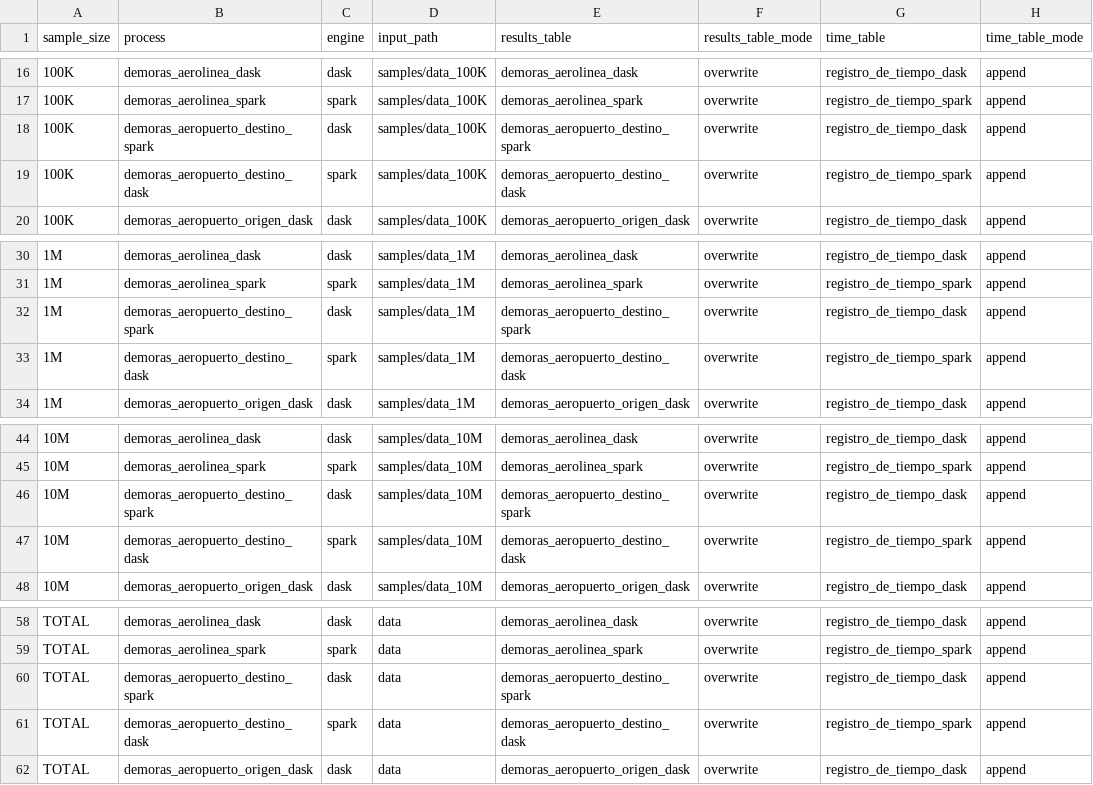
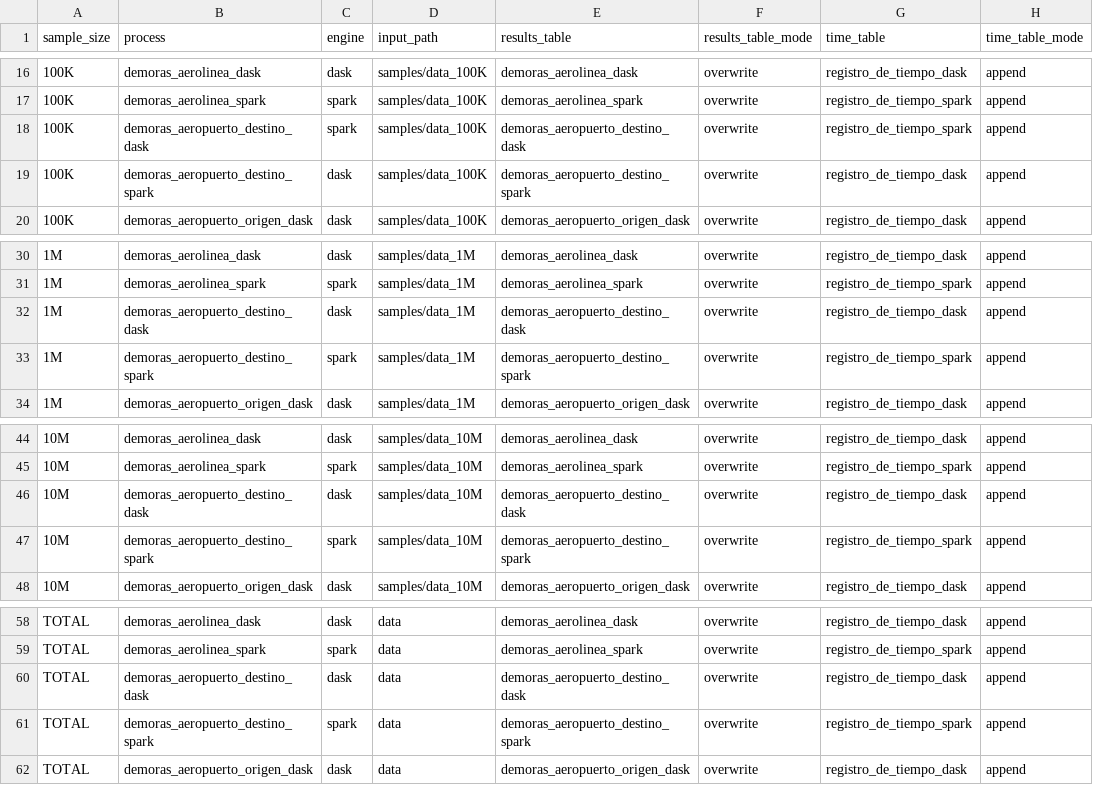
Before and after one commit to ikerforce/spark-rita, a CSV file: conf/base/configs.csv, drawn as a sheet; only a part is shown, gaps mark what is left out; the diff names each change by its address in the sheet, - before the commit and + after, or states it on an @@ line.

Commit message:
Corregí un error en etiquetado de procesos.

```diff
--- a/conf/base/configs.csv
+++ b/conf/base/configs.csv
@@ row 19 moved to row 18: 100K @@
-B32 (process): demoras_aeropuerto_destino_spark
+B32 (process): demoras_aeropuerto_destino_dask
-E32 (results_table): demoras_aeropuerto_destino_spark
+E32 (results_table): demoras_aeropuerto_destino_dask
-B33 (process): demoras_aeropuerto_destino_dask
+B33 (process): demoras_aeropuerto_destino_spark
-E33 (results_table): demoras_aeropuerto_destino_dask
+E33 (results_table): demoras_aeropuerto_destino_spark
-B46 (process): demoras_aeropuerto_destino_spark
+B46 (process): demoras_aeropuerto_destino_dask
-E46 (results_table): demoras_aeropuerto_destino_spark
+E46 (results_table): demoras_aeropuerto_destino_dask
-B47 (process): demoras_aeropuerto_destino_dask
+B47 (process): demoras_aeropuerto_destino_spark
-E47 (results_table): demoras_aeropuerto_destino_dask
+E47 (results_table): demoras_aeropuerto_destino_spark
-B60 (process): demoras_aeropuerto_destino_spark
+B60 (process): demoras_aeropuerto_destino_dask
-E60 (results_table): demoras_aeropuerto_destino_spark
+E60 (results_table): demoras_aeropuerto_destino_dask
-B61 (process): demoras_aeropuerto_destino_dask
+B61 (process): demoras_aeropuerto_destino_spark
-E61 (results_table): demoras_aeropuerto_destino_dask
+E61 (results_table): demoras_aeropuerto_destino_spark
```
